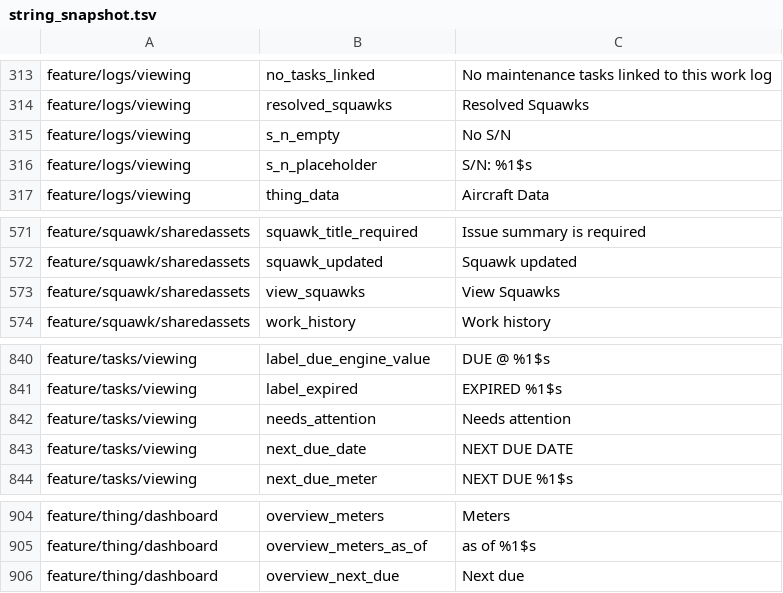
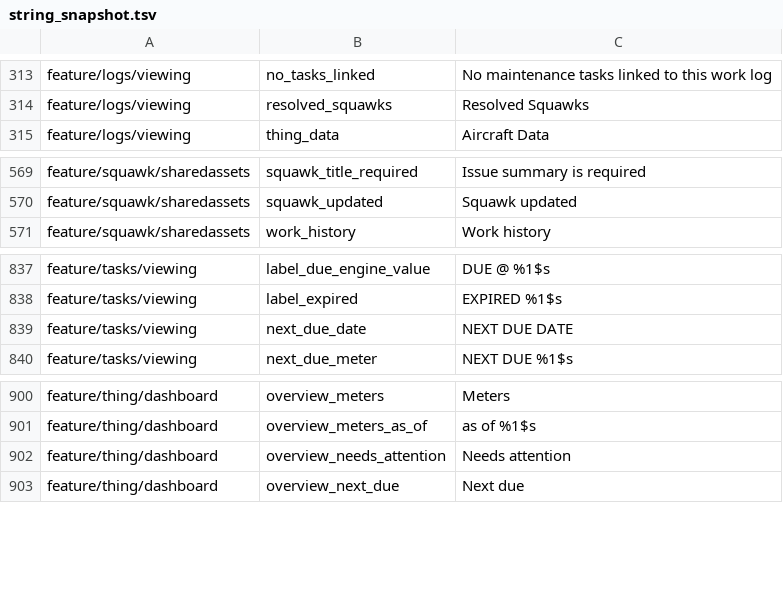
Before and after one commit to fz172/squawkit, a TSV file: core/template/src/androidHostTest/resources/string_snapshot.tsv, drawn as a sheet; only a part is shown, gaps mark what is left out.

Commit message:
Down-state squawks join Needs attention; component tree loses its boxes
The down-state alert card is gone. Its squawks are the first rows of Needs
attention, keeping the contained treatment the squawk list gives them. With
rows now coming from two lists there is no "All" link and no cap: every item
is listed and each row leads to its own section.

The data card draws components as flat lines - slot, make and model, serial in
mono - with a hairline between top-level components. A set known only by
serials shares one line; a set with positions or declared values gets a line
each. UI only: the template is unchanged.

```diff
--- a/core/template/src/androidHostTest/resources/string_snapshot.tsv
+++ b/core/template/src/androidHostTest/resources/string_snapshot.tsv
@@ -314,4 +314,2 @@ feature/logs/viewing	no_tasks_linked	No maintenance tasks linked to this work lo
 feature/logs/viewing	resolved_squawks	Resolved Squawks
-feature/logs/viewing	s_n_empty	No S/N
-feature/logs/viewing	s_n_placeholder	S/N: %1$s
 feature/logs/viewing	thing_data	Aircraft Data
@@ -572,3 +570,2 @@ feature/squawk/sharedassets	squawk_title_required	Issue summary is required
 feature/squawk/sharedassets	squawk_updated	Squawk updated
-feature/squawk/sharedassets	view_squawks	View Squawks
 feature/squawk/sharedassets	work_history	Work history
@@ -841,3 +838,2 @@ feature/tasks/viewing	label_due_engine_value	DUE @ %1$s
 feature/tasks/viewing	label_expired	EXPIRED %1$s
-feature/tasks/viewing	needs_attention	Needs attention
 feature/tasks/viewing	next_due_date	NEXT DUE DATE
@@ -905,2 +901,3 @@ feature/thing/dashboard	overview_meters	Meters
 feature/thing/dashboard	overview_meters_as_of	as of %1$s
+feature/thing/dashboard	overview_needs_attention	Needs attention
 feature/thing/dashboard	overview_next_due	Next due
```
Also changed, not shown: 13 other files.
